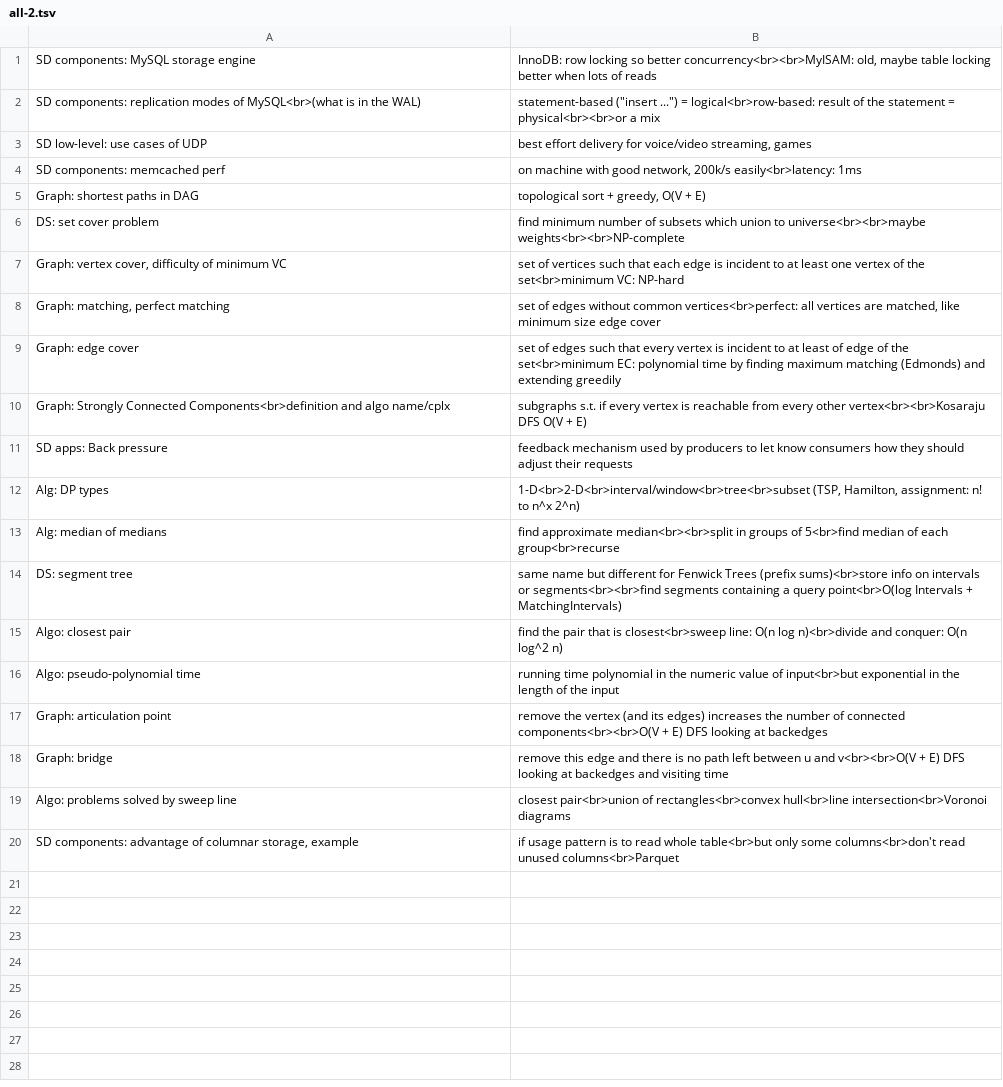
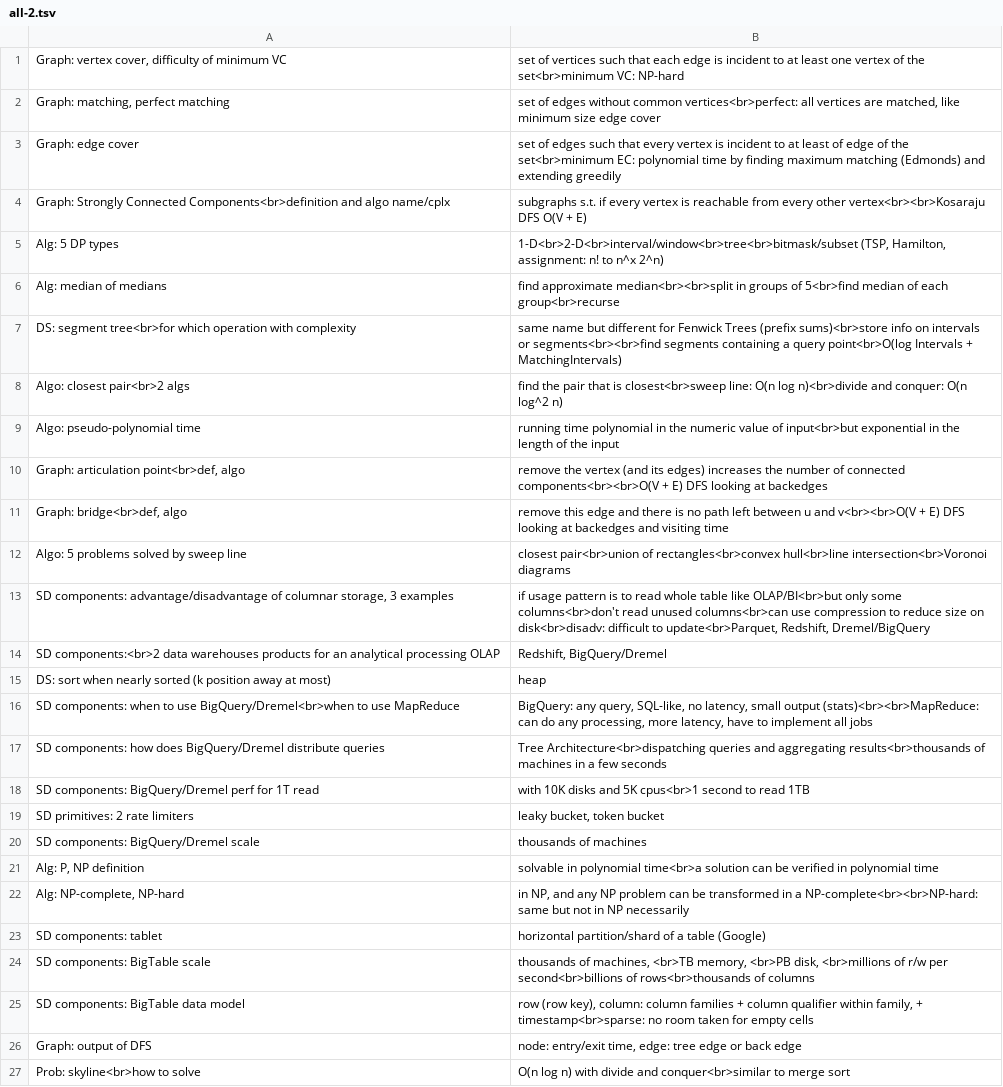
Before and after one commit to mirabl/j, a TSV file: anki/all-2.tsv, drawn as a sheet.

```diff
--- a/anki/all-2.tsv
+++ b/anki/all-2.tsv
@@ -1,7 +1 @@
-SD components: MySQL storage engine	InnoDB: row locking so better concurrency<br><br>MyISAM: old, maybe table locking better when lots of reads
-SD components: replication modes of MySQL<br>(what is in the WAL)	statement-based ("insert ...") = logical<br>row-based: result of the statement = physical<br><br>or a mix
-SD low-level: use cases of UDP	best effort delivery for voice/video streaming, games
-SD components: memcached perf	on machine with good network, 200k/s easily<br>latency: 1ms
-Graph: shortest paths in DAG	topological sort + greedy, O(V + E)
-DS: set cover problem	find minimum number of subsets which union to universe<br><br>maybe weights<br><br>NP-complete
 Graph: vertex cover, difficulty of minimum VC	set of vertices such that each edge is incident to at least one vertex of the set<br>minimum VC: NP-hard
@@ -10,11 +4,24 @@ Graph: edge cover	set of edges such that every vertex is incident to at least of
 Graph: Strongly Connected Components<br>definition and algo name/cplx	subgraphs s.t. if every vertex is reachable from every other vertex<br><br>Kosaraju DFS O(V + E)
-SD apps: Back pressure	feedback mechanism used by producers to let know consumers how they should adjust their requests
-Alg: DP types	1-D<br>2-D<br>interval/window<br>tree<br>subset (TSP, Hamilton, assignment: n! to n^x 2^n)
+Alg: 5 DP types	1-D<br>2-D<br>interval/window<br>tree<br>bitmask/subset (TSP, Hamilton, assignment: n! to n^x 2^n)
 Alg: median of medians	find approximate median<br><br>split in groups of 5<br>find median of each group<br>recurse
-DS: segment tree	same name but different for Fenwick Trees (prefix sums)<br>store info on intervals or segments<br><br>find segments containing a query point<br>O(log Intervals + MatchingIntervals)
-Algo: closest pair	find the pair that is closest<br>sweep line: O(n log n)<br>divide and conquer: O(n log^2 n)
+DS: segment tree<br>for which operation with complexity	same name but different for Fenwick Trees (prefix sums)<br>store info on intervals or segments<br><br>find segments containing a query point<br>O(log Intervals + MatchingIntervals)
+Algo: closest pair<br>2 algs	find the pair that is closest<br>sweep line: O(n log n)<br>divide and conquer: O(n log^2 n)
 Algo: pseudo-polynomial time	running time polynomial in the numeric value of input<br>but exponential in the length of the input
-Graph: articulation point	remove the vertex (and its edges) increases the number of connected components<br><br>O(V + E) DFS looking at backedges
-Graph: bridge	remove this edge and there is no path left between u and v<br><br>O(V + E) DFS looking at backedges and visiting time
-Algo: problems solved by sweep line	closest pair<br>union of rectangles<br>convex hull<br>line intersection<br>Voronoi diagrams
-SD components: advantage of columnar storage, example	if usage pattern is to read whole table<br>but only some columns<br>don't read unused columns<br>Parquet
+Graph: articulation point<br>def, algo	remove the vertex (and its edges) increases the number of connected components<br><br>O(V + E) DFS looking at backedges
+Graph: bridge<br>def, algo	remove this edge and there is no path left between u and v<br><br>O(V + E) DFS looking at backedges and visiting time
+Algo: 5 problems solved by sweep line	closest pair<br>union of rectangles<br>convex hull<br>line intersection<br>Voronoi diagrams
+SD components: advantage/disadvantage of columnar storage, 3 examples	if usage pattern is to read whole table like OLAP/BI<br>but only some columns<br>don't read unused columns<br>can use compression to reduce size on disk<br>disadv: difficult to update<br>Parquet, Redshift, Dremel/BigQuery
+SD components:<br>2 data warehouses products for an analytical processing OLAP	Redshift, BigQuery/Dremel
+DS: sort when nearly sorted (k position away at most)	heap
+SD components: when to use BigQuery/Dremel<br>when to use MapReduce	BigQuery: any query, SQL-like, no latency, small output (stats)<br><br>MapReduce: can do any processing, more latency, have to implement all jobs
+SD components: how does BigQuery/Dremel distribute queries	Tree Architecture<br>dispatching queries and aggregating results<br>thousands of machines in a few seconds
+SD components: BigQuery/Dremel perf for 1T read	with 10K disks and 5K cpus<br>1 second to read 1TB
+SD primitives: 2 rate limiters	leaky bucket, token bucket
+SD components: BigQuery/Dremel scale	thousands of machines
+Alg: P, NP definition	solvable in polynomial time<br>a solution can be verified in polynomial time
+Alg: NP-complete, NP-hard	in NP, and any NP problem can be transformed in a NP-complete<br><br>NP-hard: same but not in NP necessarily
+SD components: tablet	horizontal partition/shard of a table (Google)
+SD components: BigTable scale	thousands of machines, <br>TB memory, <br>PB disk, <br>millions of r/w per second<br>billions of rows<br>thousands of columns
+SD components: BigTable data model	row (row key), column: column families + column qualifier within family, + timestamp<br>sparse: no room taken for empty cells
+Graph: output of DFS	node: entry/exit time, edge: tree edge or back edge
+Prob: skyline<br>how to solve	O(n log n) with divide and conquer<br>similar to merge sort
```
Also changed, not shown: anki/all-1.tsv, anki/old.tsv, 1 other file.
